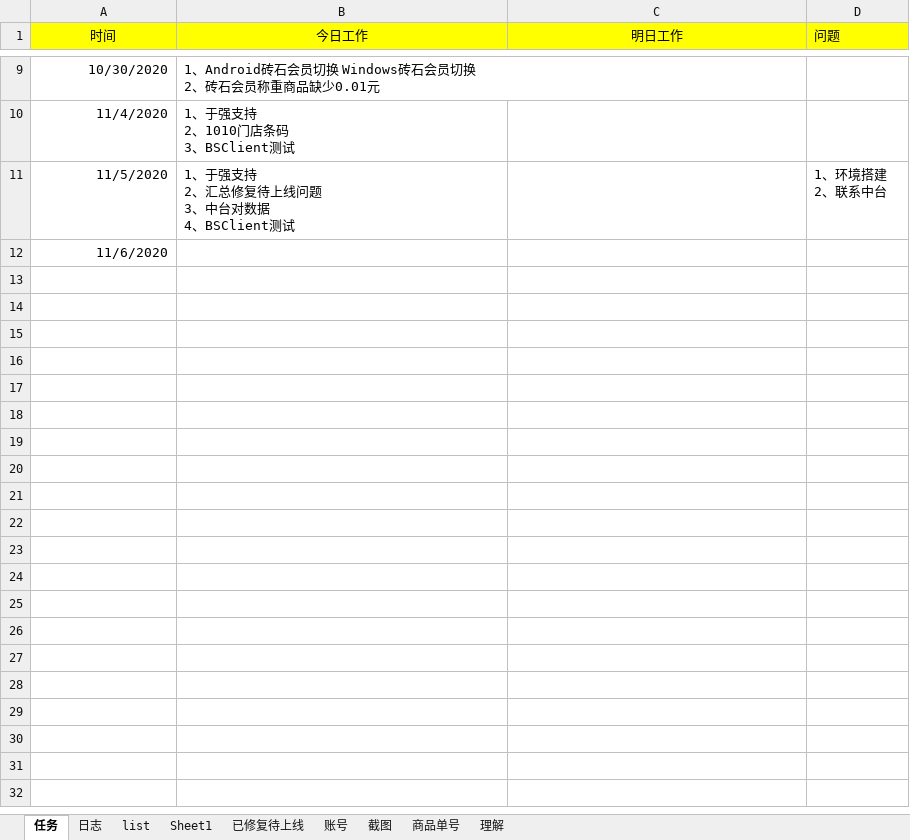
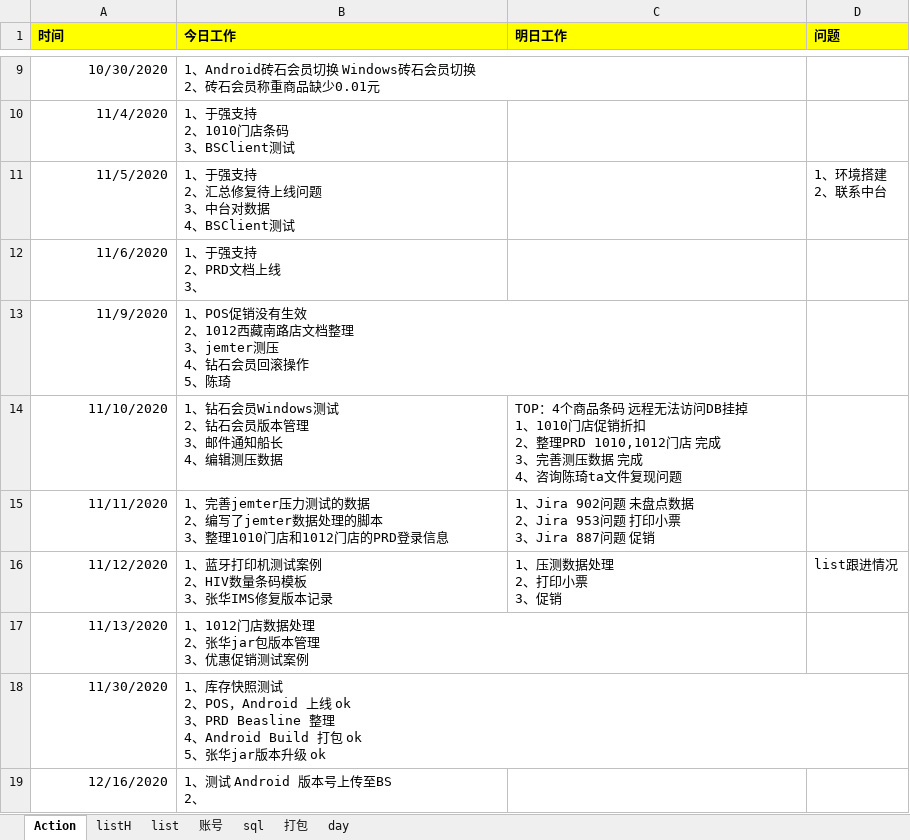
Before and after one commit to chenglin-Zhang/work, an Excel workbook: 工作内容表.xlsx, sheet Action, drawn as a sheet; only a part is shown, gaps mark what is left out; values as stored, in another font and other column widths than the file's, no borders; ↵ is a line break in a cell; the diff names each change by its address in the sheet, - before the commit and + after, or states it on an @@ line.

```diff
--- a/工作内容表.xlsx (sheet Action)
+++ b/工作内容表.xlsx (sheet Action)
-sheet tab: 任务
+sheet tab: Action
-sheet tab: 日志
+sheet tab: listH
-sheet tab: 理解
+sheet tab: 打包
@@ sheet tab hidden: Sheet1 @@
@@ sheet tab hidden: 已修复待上线 @@
-sheet tab: 截图
-sheet tab: 商品单号
+sheet tab: sql
+sheet tab: day
-A1:D1 bold: off
+A1:D1 bold: on
-A1:C1 alignment: center
+A1:C1 alignment: left
-B12 (今日工作): (empty)
+B12 (今日工作): 1、于强支持 ↵ 2、PRD文档上线 ↵ 3、
+row 13: 11/9/2020 | 1、POS促销没有生效 ↵ 2、1012西藏南路店文档整理 ↵ 3、jemter测压 ↵ 4、钻石会员回滚操作 ↵ 5、陈琦
+row 14: 11/10/2020 | 1、钻石会员Windows测试 ↵ 2、钻石会员版本管理 ↵ 3、邮件通知船长 ↵ 4、编辑测压数据 | TOP：4个商品条码 远程无法访问DB挂掉 ↵ 1、1010门店促销折扣 ↵ 2、整理PRD 1010,1012门店 完成 ↵ 3、完善测压数据 完成 ↵ 4、咨询陈琦ta文件复现问题
+row 15: 11/11/2020 | 1、完善jemter压力测试的数据 ↵ 2、编写了jemter数据处理的脚本 ↵ 3、整理1010门店和1012门店的PRD登录信息 | 1、Jira 902问题 未盘点数据 ↵ 2、Jira 953问题 打印小票 ↵ 3、Jira 887问题 促销
+row 16: 11/12/2020 | 1、蓝牙打印机测试案例 ↵ 2、HIV数量条码模板 ↵ 3、张华IMS修复版本记录 | 1、压测数据处理 ↵ 2、打印小票 ↵ 3、促销 | list跟进情况
+row 17: 11/13/2020 | 1、1012门店数据处理 ↵ 2、张华jar包版本管理 ↵ 3、优惠促销测试案例
+row 18: 11/30/2020 | 1、库存快照测试 ↵ 2、POS，Android 上线 ok ↵ 3、PRD Beasline 整理 ↵ 4、Android Build 打包 ok ↵ 5、张华jar版本升级 ok
+row 19: 12/16/2020 | 1、测试 Android 版本号上传至BS ↵ 2、
```
Also changed, not shown: sheet list, sheet 账号, sheet 打包, sheet listH, hidden cells, charts or pictures.
